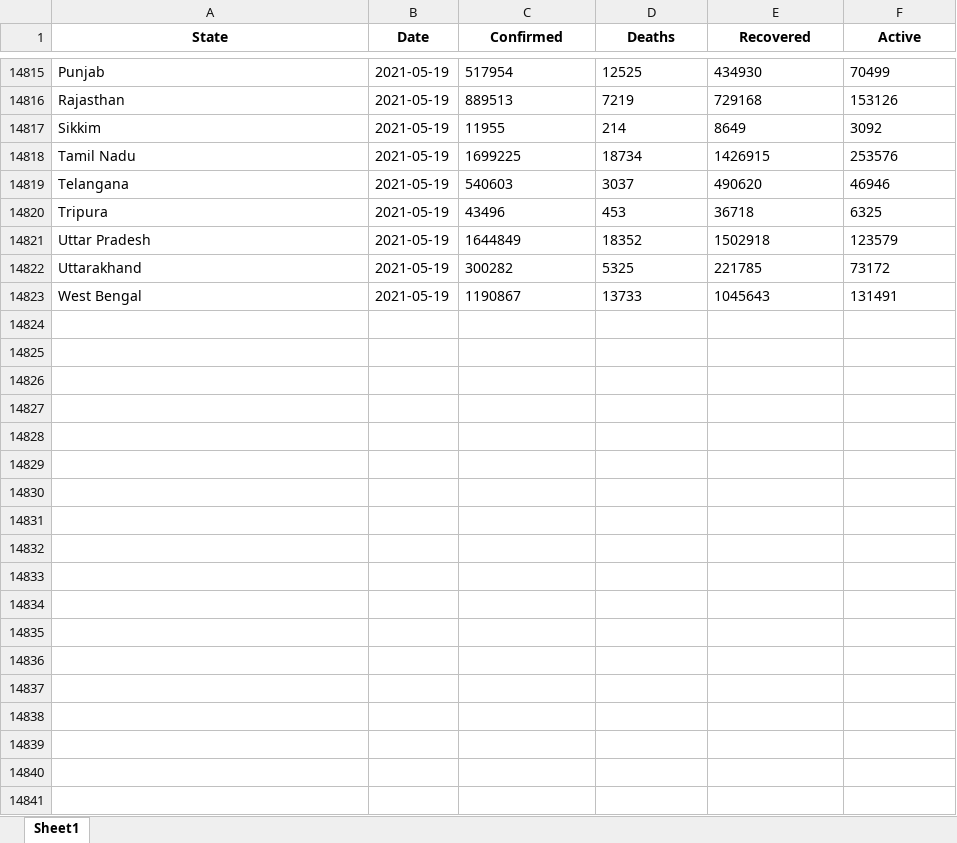
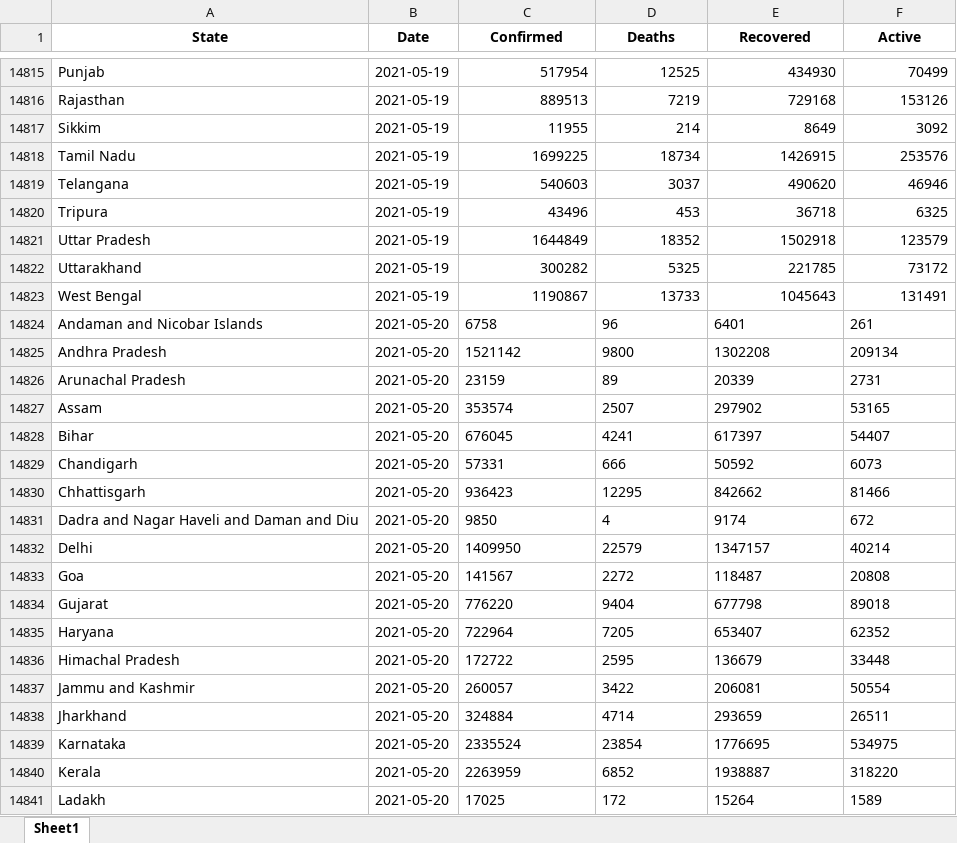
Before and after one commit to aj4abinjacob/IndiaCovid19Dataset, an Excel workbook: IndiaCovid19Dataset.xlsx, sheet Sheet1, drawn as a sheet; only a part is shown, gaps mark what is left out; values as stored, in another font and other column widths than the file's, no borders; the diff covers the shown part only; the diff names each change by its address in the sheet, - before the commit and + after, or states it on an @@ line.

```diff
--- a/IndiaCovid19Dataset.xlsx (sheet Sheet1)
+++ b/IndiaCovid19Dataset.xlsx (sheet Sheet1)
-C14815:F14823 alignment: left
+C14815:F14823 alignment: right
+row 14824: Andaman and Nicobar Islands | 2021-05-20 | 6758 | 96 | 6401 | 261
+row 14825: Andhra Pradesh | 2021-05-20 | 1521142 | 9800 | 1302208 | 209134
+row 14826: Arunachal Pradesh | 2021-05-20 | 23159 | 89 | 20339 | 2731
+row 14827: Assam | 2021-05-20 | 353574 | 2507 | 297902 | 53165
+row 14828: Bihar | 2021-05-20 | 676045 | 4241 | 617397 | 54407
+row 14829: Chandigarh | 2021-05-20 | 57331 | 666 | 50592 | 6073
+row 14830: Chhattisgarh | 2021-05-20 | 936423 | 12295 | 842662 | 81466
+row 14831: Dadra and Nagar Haveli and Daman and Diu | 2021-05-20 | 9850 | 4 | 9174 | 672
+row 14832: Delhi | 2021-05-20 | 1409950 | 22579 | 1347157 | 40214
+row 14833: Goa | 2021-05-20 | 141567 | 2272 | 118487 | 20808
+row 14834: Gujarat | 2021-05-20 | 776220 | 9404 | 677798 | 89018
+row 14835: Haryana | 2021-05-20 | 722964 | 7205 | 653407 | 62352
+row 14836: Himachal Pradesh | 2021-05-20 | 172722 | 2595 | 136679 | 33448
+row 14837: Jammu and Kashmir | 2021-05-20 | 260057 | 3422 | 206081 | 50554
+row 14838: Jharkhand | 2021-05-20 | 324884 | 4714 | 293659 | 26511
+row 14839: Karnataka | 2021-05-20 | 2335524 | 23854 | 1776695 | 534975
+row 14840: Kerala | 2021-05-20 | 2263959 | 6852 | 1938887 | 318220
+row 14841: Ladakh | 2021-05-20 | 17025 | 172 | 15264 | 1589
```
Also changed, not shown: 18 added rows and cell formats elsewhere in this sheet, 2 other files.
